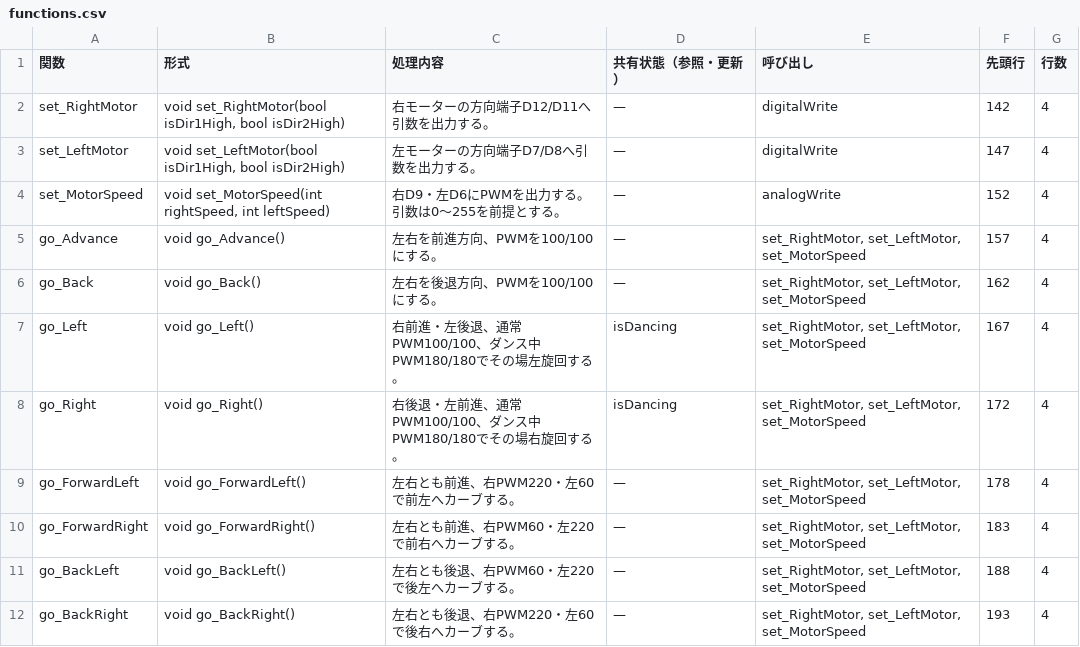
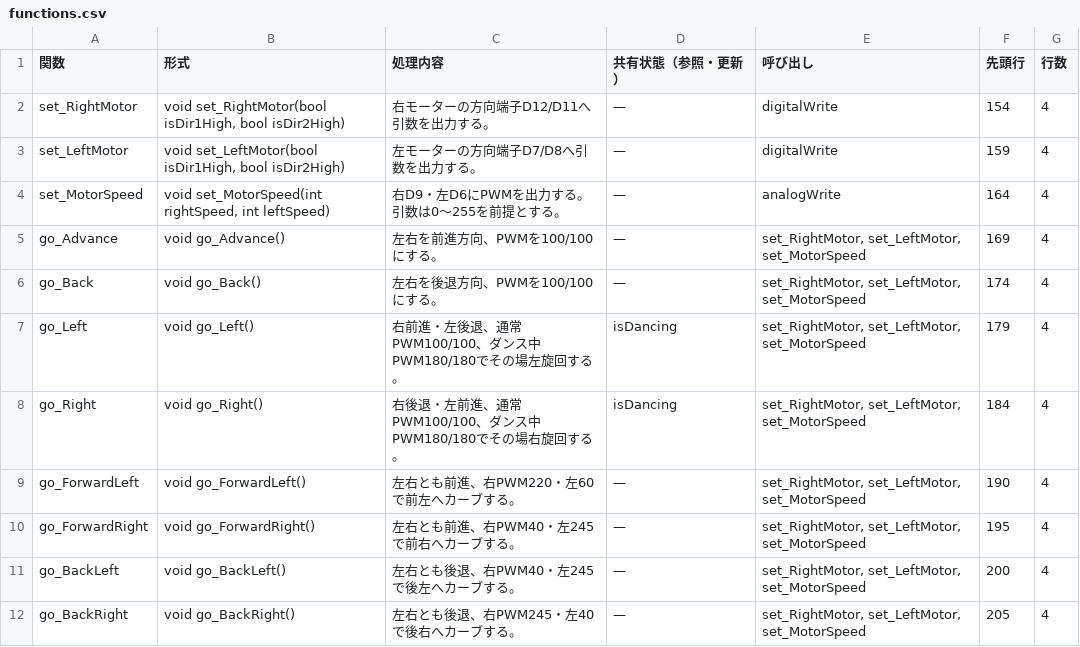
Before and after one commit to rinne22/robot-phot2, a CSV file: design-guide/functions.csv, drawn as a sheet; only a part is shown; the diff covers the shown part only.

```diff
--- a/design-guide/functions.csv
+++ b/design-guide/functions.csv
@@ -1,12 +1,12 @@
 関数,形式,処理内容,共有状態（参照・更新）,呼び出し,先頭行,行数
-set_RightMotor,"void set_RightMotor(bool isDir1High, bool isDir2High)",右モーターの方向端子D12/D11へ引数を出力する。,—,digitalWrite,142,4
-set_LeftMotor,"void set_LeftMotor(bool isDir1High, bool isDir2High)",左モーターの方向端子D7/D8へ引数を出力する。,—,digitalWrite,147,4
-set_MotorSpeed,"void set_MotorSpeed(int rightSpeed, int leftSpeed)",右D9・左D6にPWMを出力する。引数は0〜255を前提とする。,—,analogWrite,152,4
-go_Advance,void go_Advance(),左右を前進方向、PWMを100/100にする。,—,"set_RightMotor, set_LeftMotor, set_MotorSpeed",157,4
-go_Back,void go_Back(),左右を後退方向、PWMを100/100にする。,—,"set_RightMotor, set_LeftMotor, set_MotorSpeed",162,4
-go_Left,void go_Left(),右前進・左後退、通常PWM100/100、ダンス中PWM180/180でその場左旋回する。,isDancing,"set_RightMotor, set_LeftMotor, set_MotorSpeed",167,4
-go_Right,void go_Right(),右後退・左前進、通常PWM100/100、ダンス中PWM180/180でその場右旋回する。,isDancing,"set_RightMotor, set_LeftMotor, set_MotorSpeed",172,4
-go_ForwardLeft,void go_ForwardLeft(),左右とも前進、右PWM220・左60で前左へカーブする。,—,"set_RightMotor, set_LeftMotor, set_MotorSpeed",178,4
-go_ForwardRight,void go_ForwardRight(),左右とも前進、右PWM60・左220で前右へカーブする。,—,"set_RightMotor, set_LeftMotor, set_MotorSpeed",183,4
-go_BackLeft,void go_BackLeft(),左右とも後退、右PWM60・左220で後左へカーブする。,—,"set_RightMotor, set_LeftMotor, set_MotorSpeed",188,4
-go_BackRight,void go_BackRight(),左右とも後退、右PWM220・左60で後右へカーブする。,—,"set_RightMotor, set_LeftMotor, set_MotorSpeed",193,4
+set_RightMotor,"void set_RightMotor(bool isDir1High, bool isDir2High)",右モーターの方向端子D12/D11へ引数を出力する。,—,digitalWrite,154,4
+set_LeftMotor,"void set_LeftMotor(bool isDir1High, bool isDir2High)",左モーターの方向端子D7/D8へ引数を出力する。,—,digitalWrite,159,4
+set_MotorSpeed,"void set_MotorSpeed(int rightSpeed, int leftSpeed)",右D9・左D6にPWMを出力する。引数は0〜255を前提とする。,—,analogWrite,164,4
+go_Advance,void go_Advance(),左右を前進方向、PWMを100/100にする。,—,"set_RightMotor, set_LeftMotor, set_MotorSpeed",169,4
+go_Back,void go_Back(),左右を後退方向、PWMを100/100にする。,—,"set_RightMotor, set_LeftMotor, set_MotorSpeed",174,4
+go_Left,void go_Left(),右前進・左後退、通常PWM100/100、ダンス中PWM180/180でその場左旋回する。,isDancing,"set_RightMotor, set_LeftMotor, set_MotorSpeed",179,4
+go_Right,void go_Right(),右後退・左前進、通常PWM100/100、ダンス中PWM180/180でその場右旋回する。,isDancing,"set_RightMotor, set_LeftMotor, set_MotorSpeed",184,4
+go_ForwardLeft,void go_ForwardLeft(),左右とも前進、右PWM220・左60で前左へカーブする。,—,"set_RightMotor, set_LeftMotor, set_MotorSpeed",190,4
+go_ForwardRight,void go_ForwardRight(),左右とも前進、右PWM40・左245で前右へカーブする。,—,"set_RightMotor, set_LeftMotor, set_MotorSpeed",195,4
+go_BackLeft,void go_BackLeft(),左右とも後退、右PWM40・左245で後左へカーブする。,—,"set_RightMotor, set_LeftMotor, set_MotorSpeed",200,4
+go_BackRight,void go_BackRight(),左右とも後退、右PWM245・左40で後右へカーブする。,—,"set_RightMotor, set_LeftMotor, set_MotorSpeed",205,4
```
Also changed, not shown: 67 edited cells elsewhere in this file, 11 other files.
